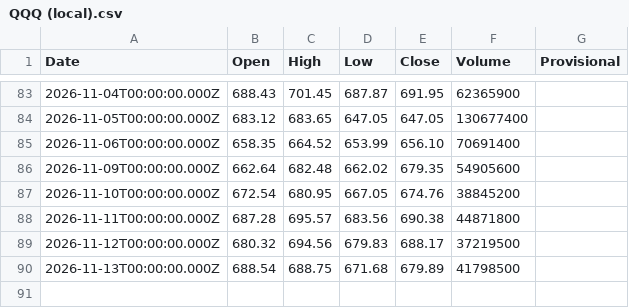
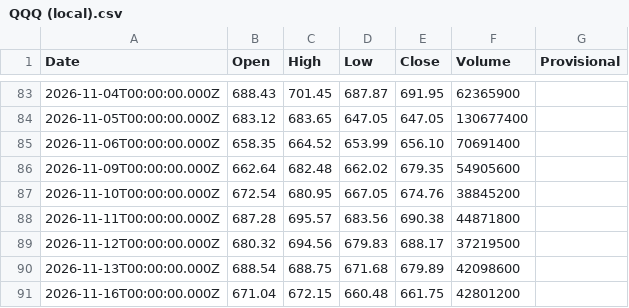
Before and after one commit to truedichotomy/QQQ_long_term_strategy, a CSV file: data/QQQ (local).csv, drawn as a sheet; only a part is shown, gaps mark what is left out.

```diff
--- a/data/QQQ (local).csv
+++ b/data/QQQ (local).csv
@@ -89,2 +89,3 @@
 "2026-11-12T00:00:00.000Z","680.32","694.56","679.83","688.17","37219500",""
-"2026-11-13T00:00:00.000Z","688.54","688.75","671.68","679.89","41798500",""
+"2026-11-13T00:00:00.000Z","688.54","688.75","671.68","679.89","42098600",""
+"2026-11-16T00:00:00.000Z","671.04","672.15","660.48","661.75","42801200",""
```
Also changed, not shown: data/rates/TBILL_3M.csv, 2 other files.
